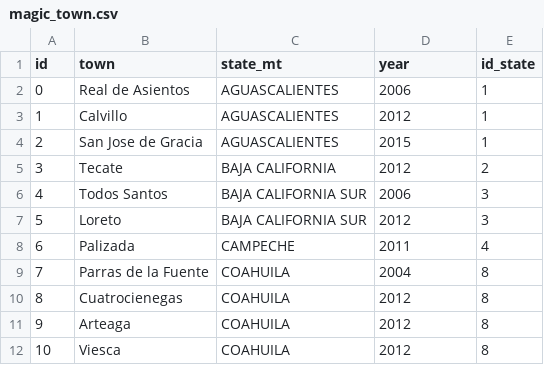
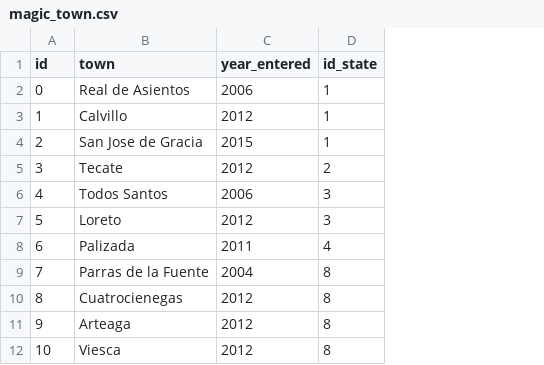
Before and after one commit to JimiJenneskens/etl-group-3, a CSV file: data/magic_town.csv, drawn as a sheet; only a part is shown; removed rows and columns are numbered as before the commit, all else as after; the diff names each change by its address in the sheet, - before the commit and + after, or states it on an @@ line.

```diff
--- a/data/magic_town.csv
+++ b/data/magic_town.csv
-column C (state_mt), rows 2-12: AGUASCALIENTES | AGUASCALIENTES | AGUASCALIENTES | BAJA CALIFORNIA | BAJA CALIFORNIA SUR | BAJA CALIFORNIA SUR | CAMPECHE | COAHUILA | COAHUILA | COAHUILA | COAHUILA
-C1: year
+C1: year_entered
```
Also changed, not shown: data/gdp_tourism.csv, data/states_ids.csv, 8 other files.
